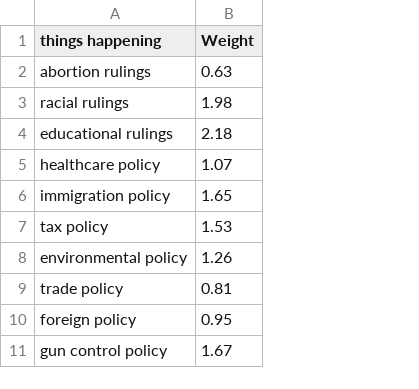
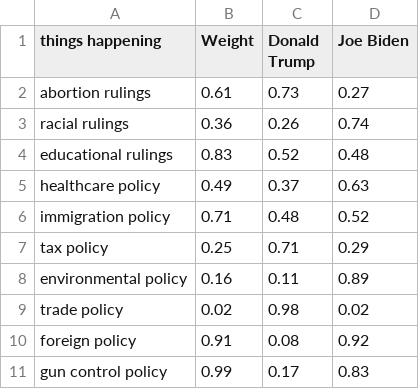
Before and after one commit to nathandang1/ocaml-election-predictor, a CSV file: final/data/metadata/metadata.csv, drawn as a sheet; the diff names each change by its address in the sheet, - before the commit and + after, or states it on an @@ line.

Commit message:
Changes to metadata.csv

```diff
--- a/final/data/metadata/metadata.csv
+++ b/final/data/metadata/metadata.csv
+column C (Donald Trump), rows 2-11: 0.73 | 0.26 | 0.52 | 0.37 | 0.48 | 0.71 | 0.11 | 0.98 | 0.08 | 0.17
+column D (Joe Biden), rows 2-11: 0.27 | 0.74 | 0.48 | 0.63 | 0.52 | 0.29 | 0.89 | 0.02 | 0.92 | 0.83
-B2 (Weight): 0.63
+B2 (Weight): 0.61
-B3 (Weight): 1.98
+B3 (Weight): 0.36
-B4 (Weight): 2.18
+B4 (Weight): 0.83
-B5 (Weight): 1.07
+B5 (Weight): 0.49
-B6 (Weight): 1.65
+B6 (Weight): 0.71
-B7 (Weight): 1.53
+B7 (Weight): 0.25
-B8 (Weight): 1.26
+B8 (Weight): 0.16
-B9 (Weight): 0.81
+B9 (Weight): 0.02
-B10 (Weight): 0.95
+B10 (Weight): 0.91
-B11 (Weight): 1.67
+B11 (Weight): 0.99
```
